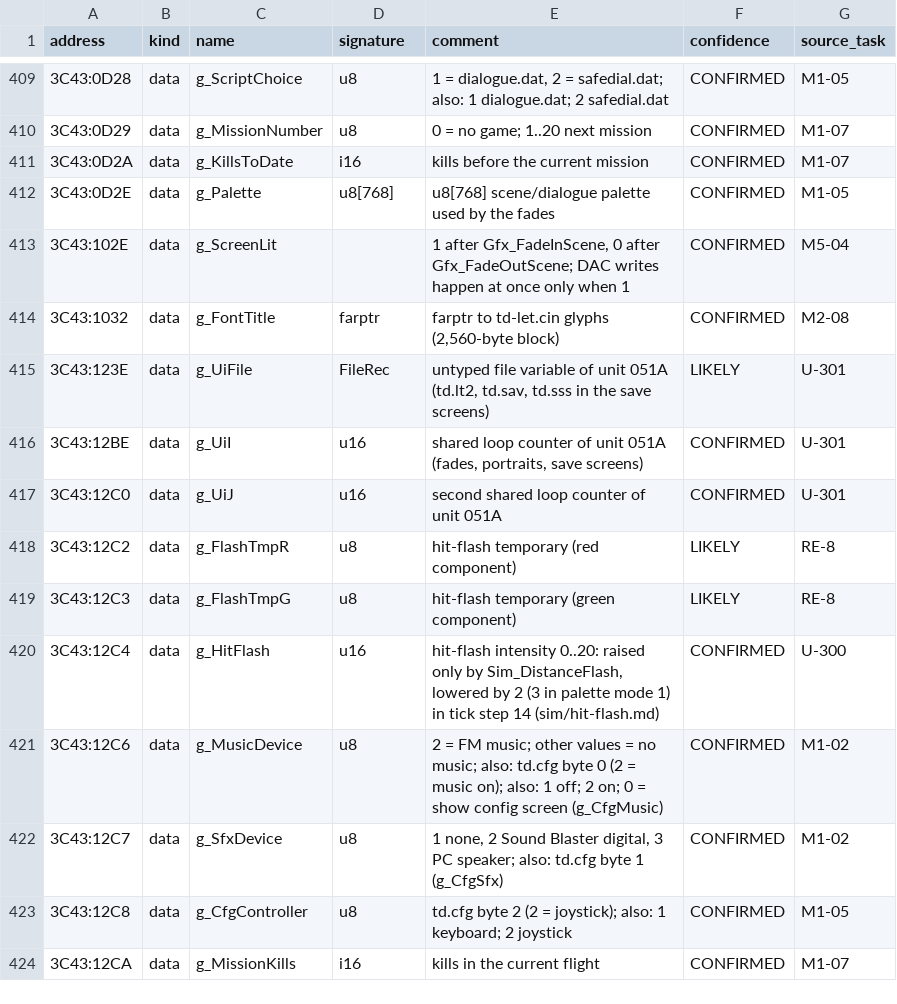
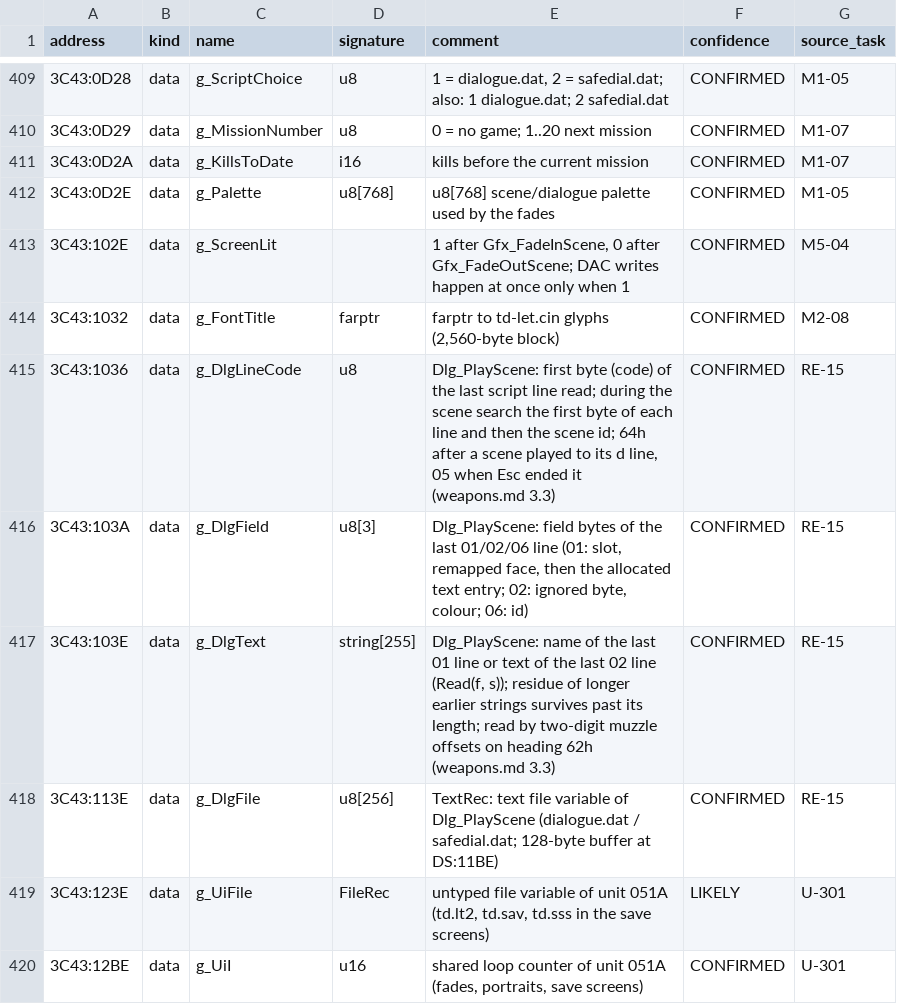
Before and after one commit to jeddhor/TD2192-Modern, a CSV file: docs/re/symbols/file0001.csv, drawn as a sheet; only a part is shown, gaps mark what is left out; the shorter side is filled out with more unchanged rows.

```diff
--- a/docs/re/symbols/file0001.csv
+++ b/docs/re/symbols/file0001.csv
@@ -414,2 +414,6 @@ address,kind,name,signature,comment,confidence,source_task
 3C43:1032,data,g_FontTitle,farptr,"farptr to td-let.cin glyphs (2,560-byte block)",CONFIRMED,M2-08
+3C43:1036,data,g_DlgLineCode,u8,"Dlg_PlayScene: first byte (code) of the last script line read; during the scene search the first byte of each line and then the scene id; 64h after a scene played to its d line, 05 when Esc ended it (weapons.md 3.3)",CONFIRMED,RE-15
+3C43:103A,data,g_DlgField,u8[3],"Dlg_PlayScene: field bytes of the last 01/02/06 line (01: slot, remapped face, then the allocated text entry; 02: ignored byte, colour; 06: id)",CONFIRMED,RE-15
+3C43:103E,data,g_DlgText,string[255],"Dlg_PlayScene: name of the last 01 line or text of the last 02 line (Read(f, s)); residue of longer earlier strings survives past its length; read by two-digit muzzle offsets on heading 62h (weapons.md 3.3)",CONFIRMED,RE-15
+3C43:113E,data,g_DlgFile,u8[256],"TextRec: text file variable of Dlg_PlayScene (dialogue.dat / safedial.dat; 128-byte buffer at DS:11BE)",CONFIRMED,RE-15
 3C43:123E,data,g_UiFile,FileRec,"untyped file variable of unit 051A (td.lt2, td.sav, td.sss in the save screens)",LIKELY,U-301
```
Also changed, not shown: 13 other files.
